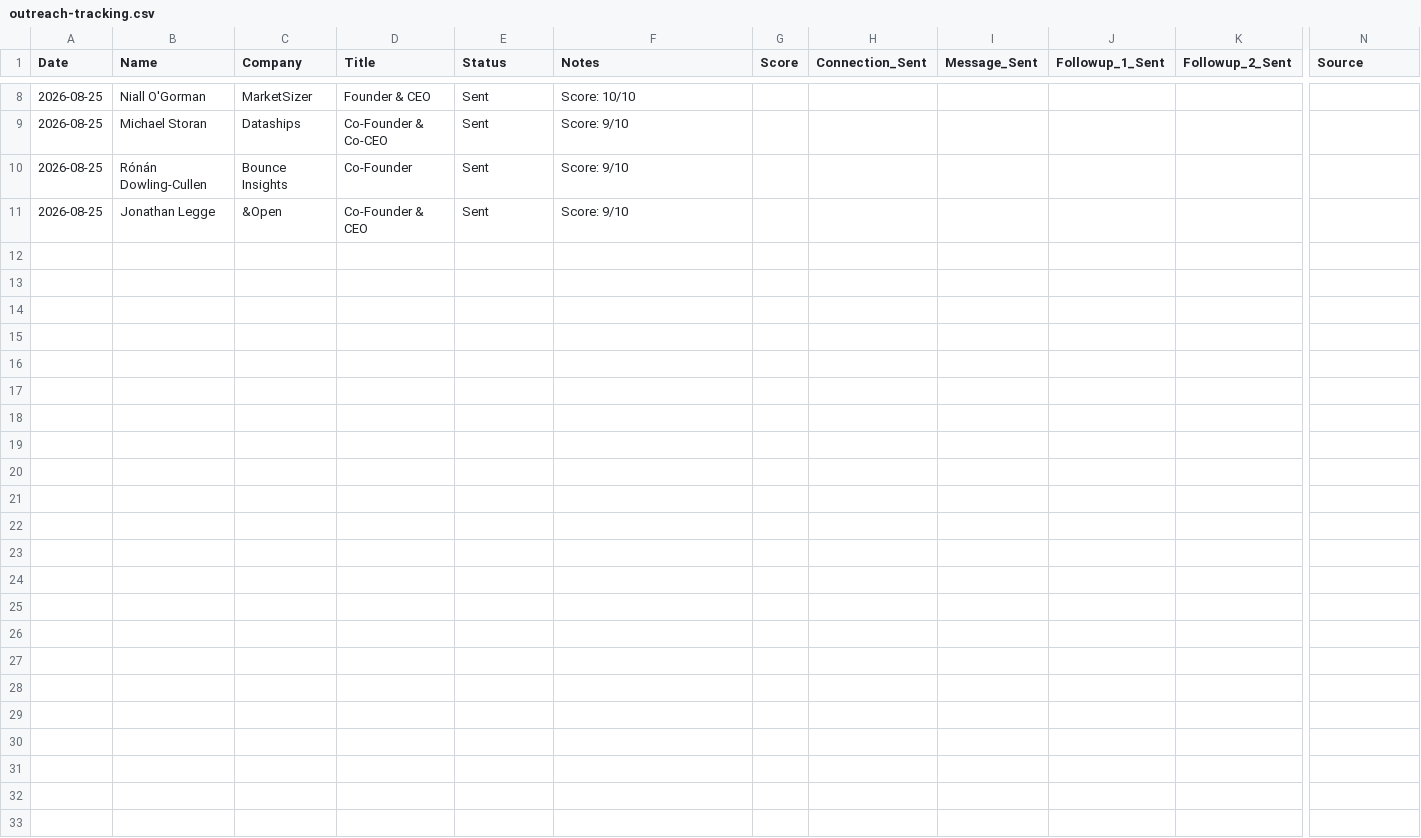
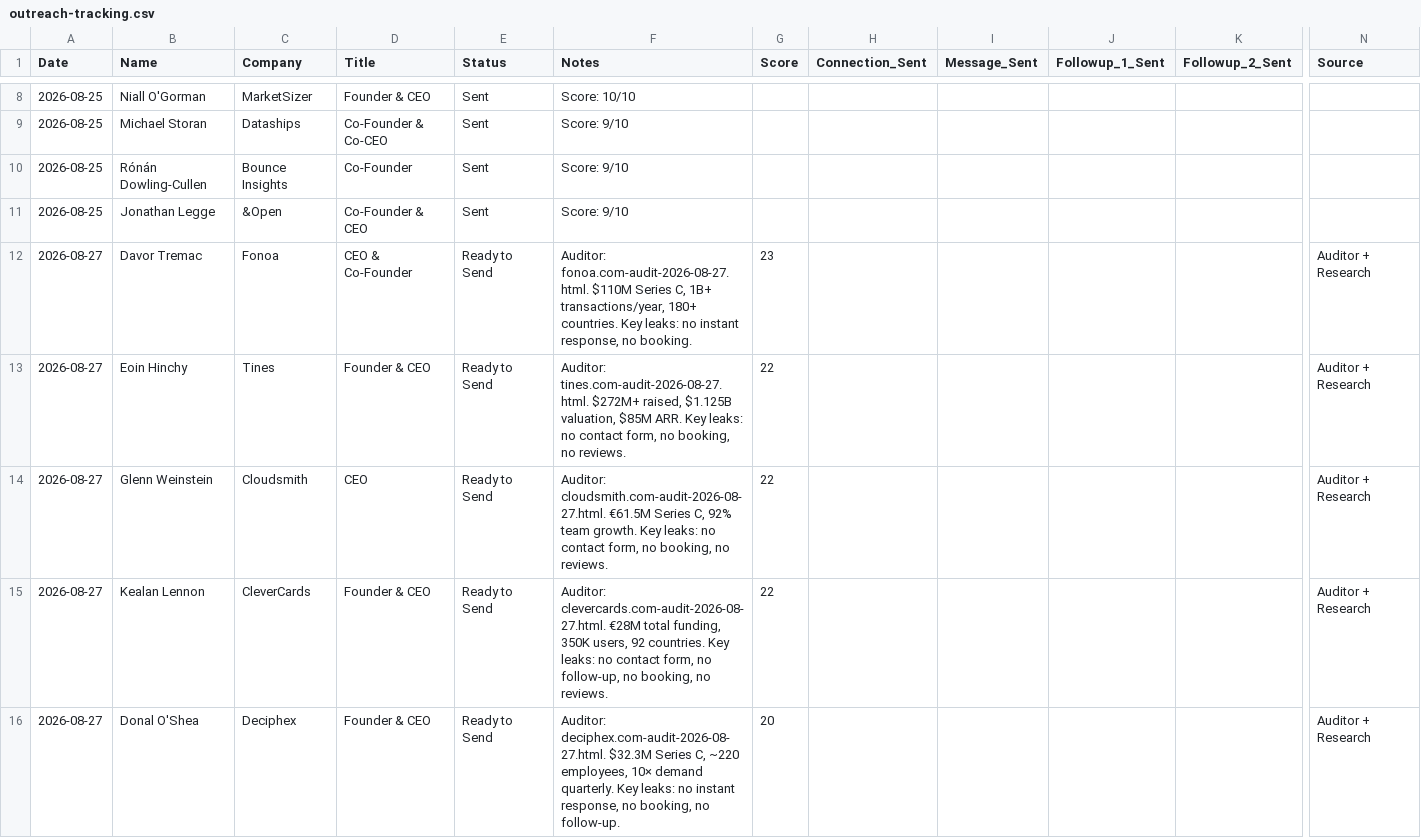
Before and after one commit to colin1miley-stack/linkedin-content, a CSV file: docs/outreach/outreach-tracking.csv, drawn as a sheet; only a part is shown, gaps mark what is left out; rows hold the shown columns only; the diff names each change by its address in the sheet, - before the commit and + after, or states it on an @@ line.

Commit message:
outreach: Aug 27 batch — 5 prospects audited, scored, messages ready
- target-scoring-framework.md: Auditor now mandatory Step 2
- outreach-tracking.csv: 5 new prospects added with auditor refs
- Auditor reports generated: fonoa, tines, cloudsmith, clevercards, deciphex

```diff
--- a/docs/outreach/outreach-tracking.csv
+++ b/docs/outreach/outreach-tracking.csv
+row 12: 2026-08-27 | Davor Tremac | Fonoa | CEO & Co-Founder | Ready to Send | Auditor: fonoa.com-audit-2026-08-27.html. $110M Series C, 1B+ transactions/year, 180+ countries. Key leaks: no instant response, no booking. | 23 |  |  |  |  | Auditor + Research
+row 13: 2026-08-27 | Eoin Hinchy | Tines | Founder & CEO | Ready to Send | Auditor: tines.com-audit-2026-08-27.html. $272M+ raised, $1.125B valuation, $85M ARR. Key leaks: no contact form, no booking, no reviews. | 22 |  |  |  |  | Auditor + Research
+row 14: 2026-08-27 | Glenn Weinstein | Cloudsmith | CEO | Ready to Send | Auditor: cloudsmith.com-audit-2026-08-27.html. €61.5M Series C, 92% team growth. Key leaks: no contact form, no booking, no reviews. | 22 |  |  |  |  | Auditor + Research
+row 15: 2026-08-27 | Kealan Lennon | CleverCards | Founder & CEO | Ready to Send | Auditor: clevercards.com-audit-2026-08-27.html. €28M total funding, 350K users, 92 countries. Key leaks: no contact form, no follow-up, no booking, no reviews. | 22 |  |  |  |  | Auditor + Research
+row 16: 2026-08-27 | Donal O'Shea | Deciphex | Founder & CEO | Ready to Send | Auditor: deciphex.com-audit-2026-08-27.html. $32.3M Series C, ~220 employees, 10× demand quarterly. Key leaks: no instant response, no booking, no follow-up. | 20 |  |  |  |  | Auditor + Research
```
Also changed, not shown: 9 other files.
